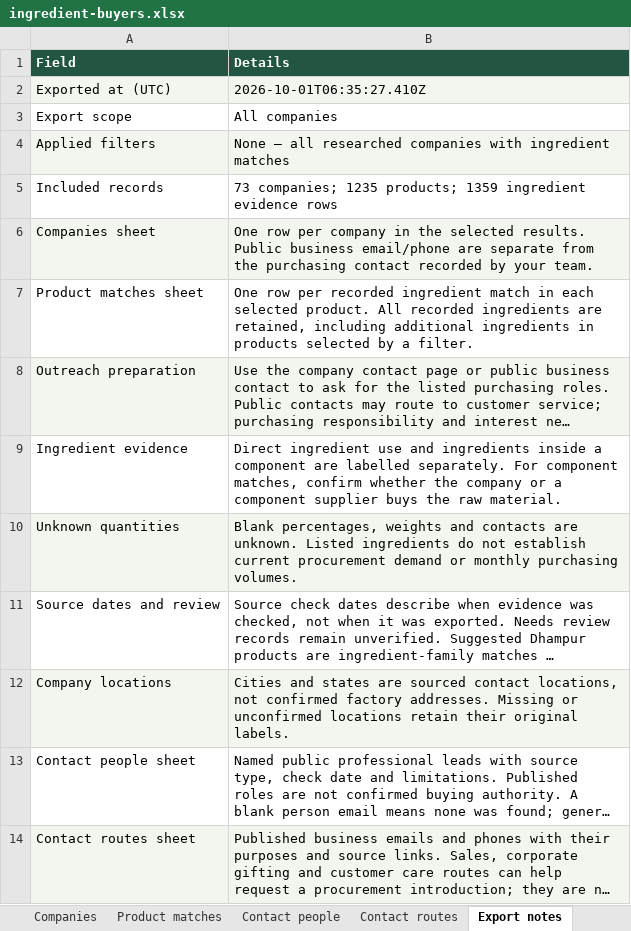
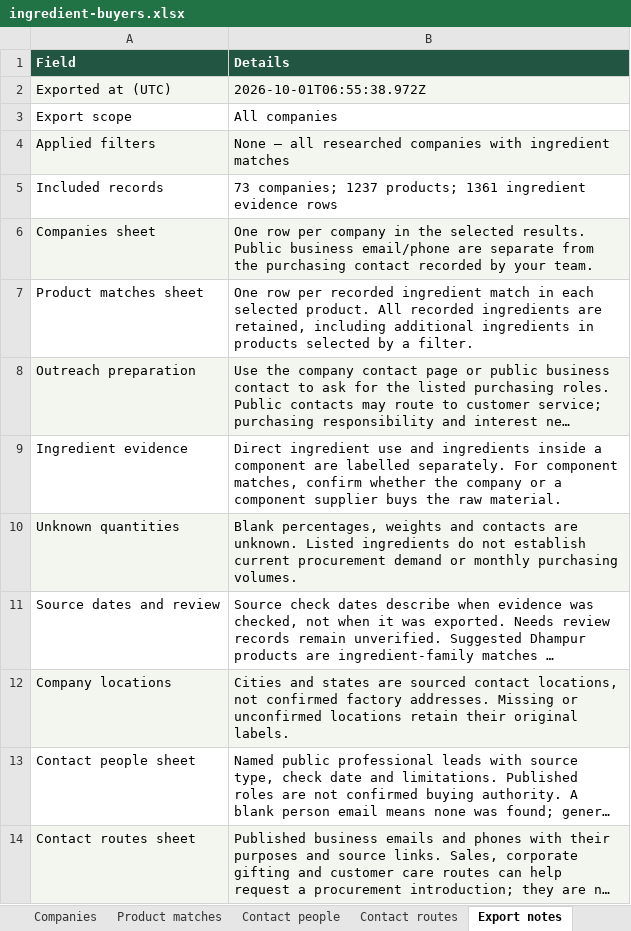
Before and after one commit to Rizwankhan0001/DG-LG, an Excel workbook: data/ingredient-buyers.xlsx, sheet Export notes, drawn as a sheet; long unchanged cells end in …; values as stored, in another font and other column widths than the file's, no borders; the diff names each change by its address in the sheet, - before the commit and + after, or states it on an @@ line.

```diff
--- a/data/ingredient-buyers.xlsx (sheet Export notes)
+++ b/data/ingredient-buyers.xlsx (sheet Export notes)
-B2 (Details): 2026-10-01T06:35:27.410Z
+B2 (Details): 2026-10-01T06:55:38.972Z
-B5 (Details): 73 companies; 1235 products; 1359 ingredient evidence…
+B5 (Details): 73 companies; 1237 products; 1361 ingredient evidence…
```
Also changed, not shown: sheet Product matches, sheet Companies, 5 other files.
